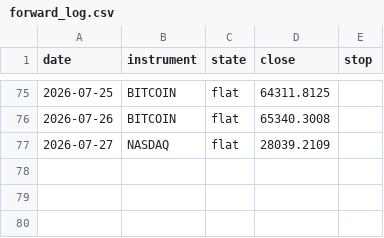
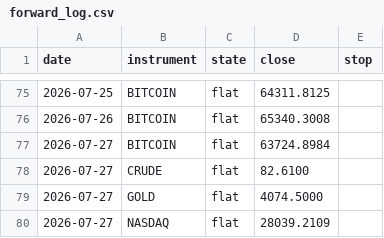
Before and after one commit to ChenGamingIL/falxi-trend-terminal, a CSV file: forward_log.csv, drawn as a sheet; only a part is shown, gaps mark what is left out; the diff names each change by its address in the sheet, - before the commit and + after, or states it on an @@ line.

Commit message:
journal: daily state

```diff
--- a/forward_log.csv
+++ b/forward_log.csv
+row 77: 2026-07-27 | BITCOIN | flat | 63724.8984
+row 78: 2026-07-27 | CRUDE | flat | 82.6100
+row 79: 2026-07-27 | GOLD | flat | 4074.5000
```
